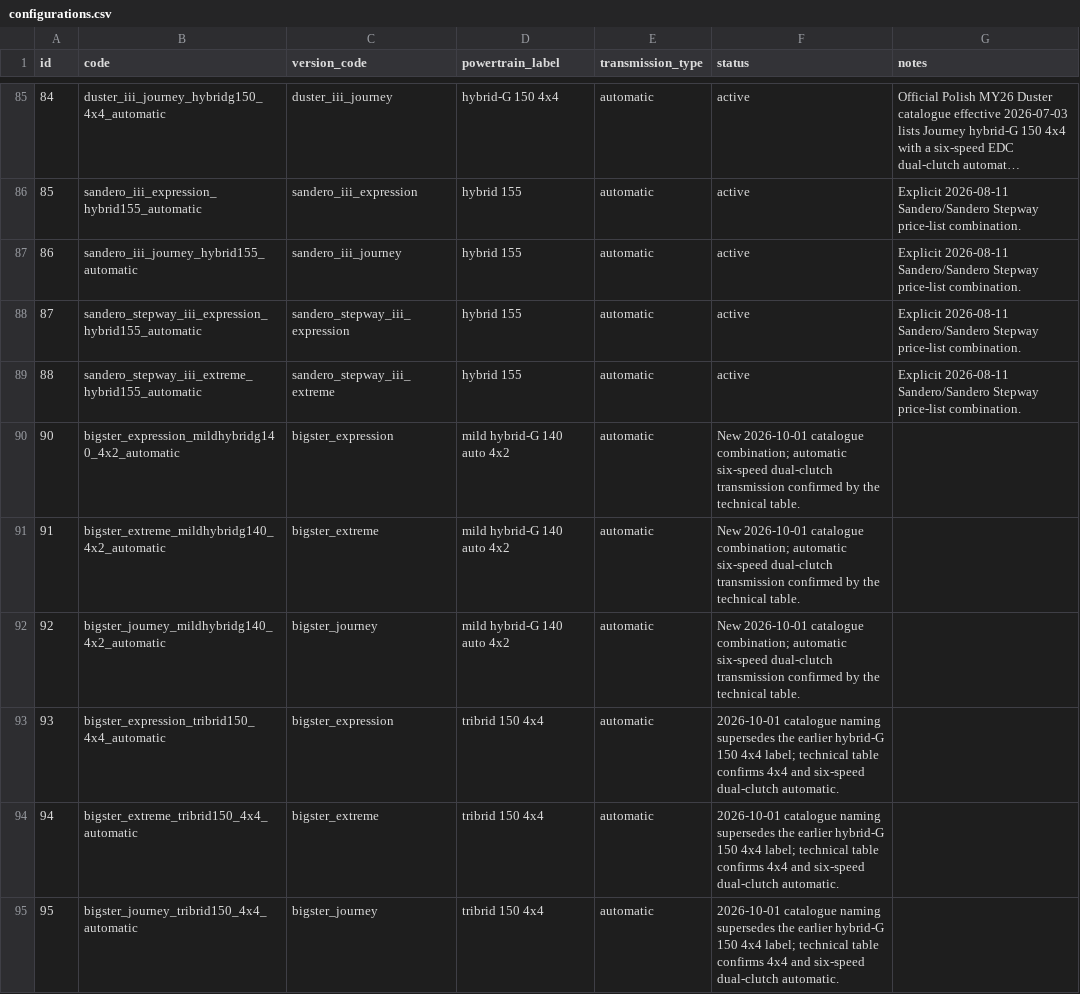
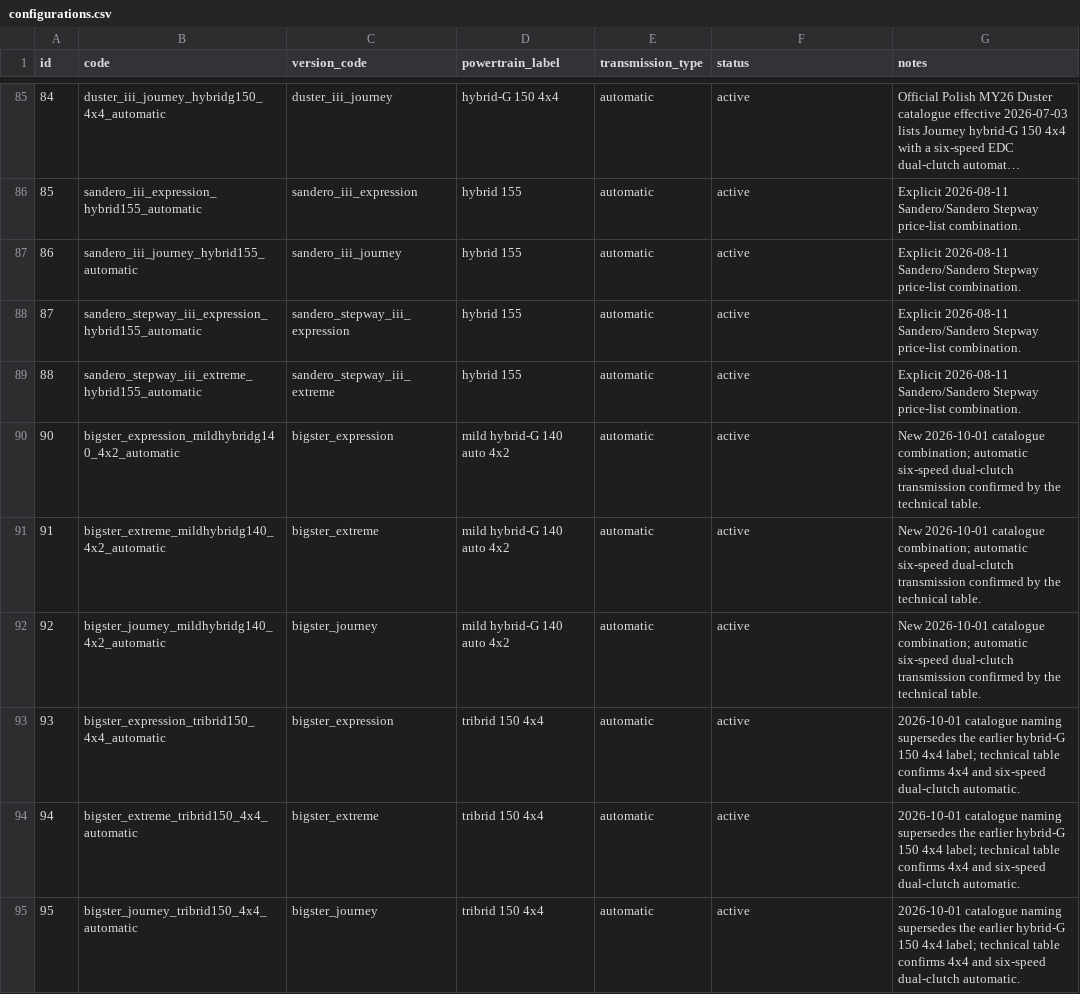
Before and after one commit to xbodzio7/Dacia-Knowledge-Base, a CSV file: data/master/configurations.csv, drawn as a sheet; only a part is shown, gaps mark what is left out; long unchanged cells end in ….

Commit message:
fix: restore Bigster configuration status column

```diff
--- a/data/master/configurations.csv
+++ b/data/master/configurations.csv
@@ -89,7 +89,7 @@ id,code,version_code,powertrain_label,transmission_type,status,notes
 88,sandero_stepway_iii_extreme_hybrid155_automatic,sandero_stepway_iii_extreme,hybrid 155,automatic,active,Explicit 2026-08-11 Sandero/Sandero Stepway price-list combination.
-90,bigster_expression_mildhybridg140_4x2_automatic,bigster_expression,mild hybrid-G 140 auto 4x2,automatic,New 2026-10-01 catalogue combination; automatic six-speed dual-clutch transmission confirmed by the technical table.
-91,bigster_extreme_mildhybridg140_4x2_automatic,bigster_extreme,mild hybrid-G 140 auto 4x2,automatic,New 2026-10-01 catalogue combination; automatic six-speed dual-clutch transmission confirmed by the technical table.
-92,bigster_journey_mildhybridg140_4x2_automatic,bigster_journey,mild hybrid-G 140 auto 4x2,automatic,New 2026-10-01 catalogue combination; automatic six-speed dual-clutch transmission confirmed by the technical table.
-93,bigster_expression_tribrid150_4x4_automatic,bigster_expression,tribrid 150 4x4,automatic,2026-10-01 catalogue naming supersedes the earlier hybrid-G 150 4x4 label; technical table confirms 4x4 and six-speed dual-clutch automatic.
-94,bigster_extreme_tribrid150_4x4_automatic,bigster_extreme,tribrid 150 4x4,automatic,2026-10-01 catalogue naming supersedes the earlier hybrid-G 150 4x4 label; technical table confirms 4x4 and six-speed dual-clutch automatic.
-95,bigster_journey_tribrid150_4x4_automatic,bigster_journey,tribrid 150 4x4,automatic,2026-10-01 catalogue naming supersedes the earlier hybrid-G 150 4x4 label; technical table confirms 4x4 and six-speed dual-clutch automatic.
+90,bigster_expression_mildhybridg140_4x2_automatic,bigster_expression,mild hybrid-G 140 auto 4x2,automatic,active,New 2026-10-01 catalogue combination; automatic six-speed dual-clutch transmission confirmed by the technical table.
+91,bigster_extreme_mildhybridg140_4x2_automatic,bigster_extreme,mild hybrid-G 140 auto 4x2,automatic,active,New 2026-10-01 catalogue combination; automatic six-speed dual-clutch transmission confirmed by the technical table.
+92,bigster_journey_mildhybridg140_4x2_automatic,bigster_journey,mild hybrid-G 140 auto 4x2,automatic,active,New 2026-10-01 catalogue combination; automatic six-speed dual-clutch transmission confirmed by the technical table.
+93,bigster_expression_tribrid150_4x4_automatic,bigster_expression,tribrid 150 4x4,automatic,active,2026-10-01 catalogue naming supersedes the earlier hybrid-G 150 4x4 label; technical table confirms 4x4 and six-speed dual-clutch automatic.
+94,bigster_extreme_tribrid150_4x4_automatic,bigster_extreme,tribrid 150 4x4,automatic,active,2026-10-01 catalogue naming supersedes the earlier hybrid-G 150 4x4 label; technical table confirms 4x4 and six-speed dual-clutch automatic.
+95,bigster_journey_tribrid150_4x4_automatic,bigster_journey,tribrid 150 4x4,automatic,active,2026-10-01 catalogue naming supersedes the earlier hybrid-G 150 4x4 label; technical table confirms 4x4 and six-speed dual-clutch automatic.
```
